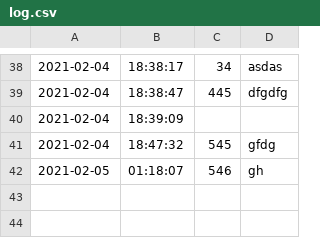
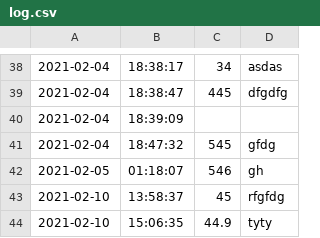
Before and after one commit to julesianzures/Logbook, a CSV file: bin/Debug/log.csv, drawn as a sheet; only a part is shown, gaps mark what is left out; the diff names each change by its address in the sheet, - before the commit and + after, or states it on an @@ line.

```diff
--- a/bin/Debug/log.csv
+++ b/bin/Debug/log.csv
+row 43: 2021-02-10 | 13:58:37 | 45 | rfgfdg
+row 44: 2021-02-10 | 15:06:35 | 44.9 | tyty
```
Also changed, not shown: 25 other files.
